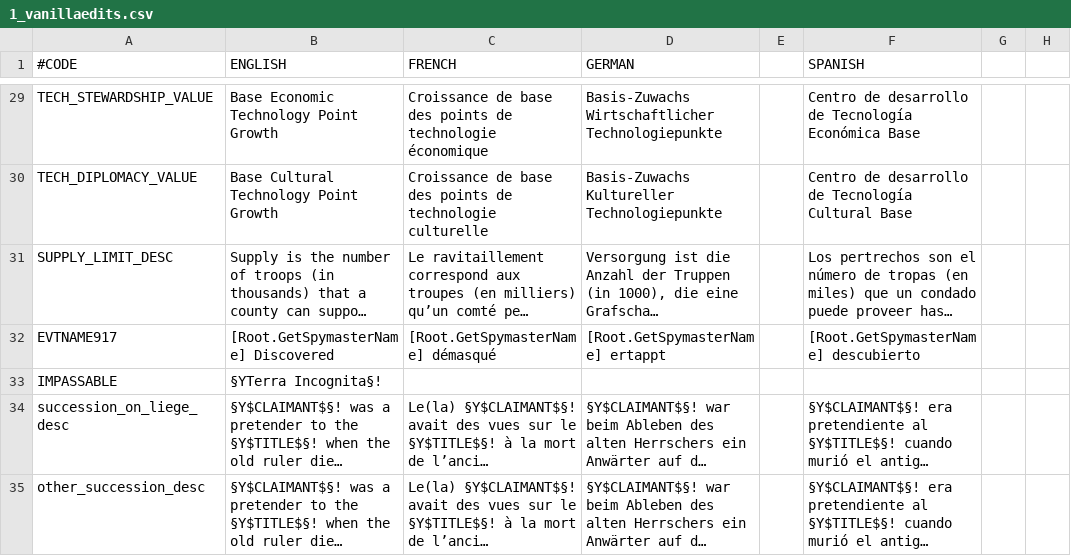
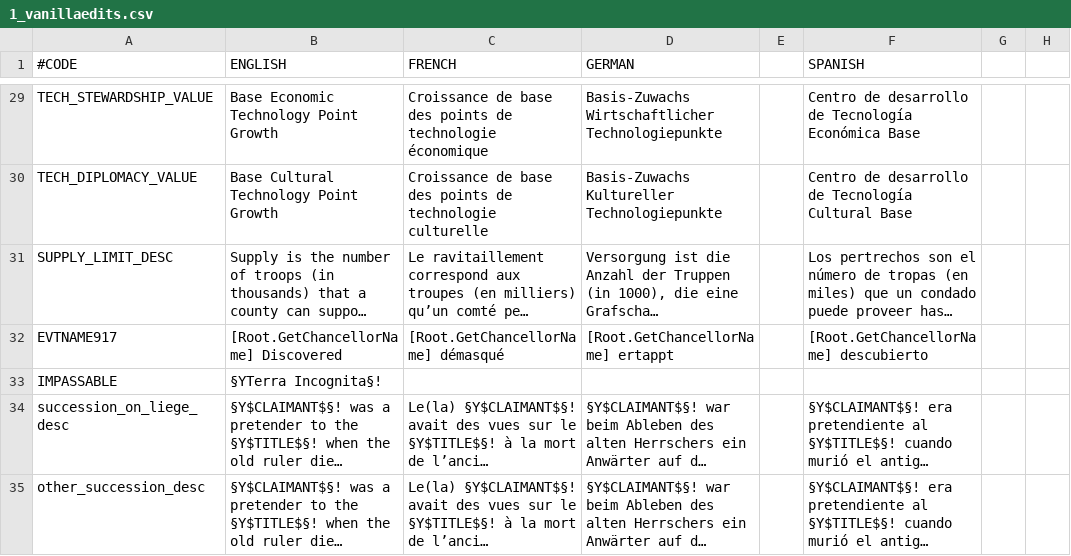
Before and after one commit to preslavb/lux-invicta-repository, a CSV file: localisation/1_vanillaedits.csv, drawn as a sheet; only a part is shown, gaps mark what is left out; long unchanged cells end in …; the diff names each change by its address in the sheet, - before the commit and + after, or states it on an @@ line.

```diff
--- a/localisation/1_vanillaedits.csv
+++ b/localisation/1_vanillaedits.csv
-B32 (ENGLISH): [Root.GetSpymasterName] Discovered
+B32 (ENGLISH): [Root.GetChancellorName] Discovered
-C32 (FRENCH): [Root.GetSpymasterName] démasqué
+C32 (FRENCH): [Root.GetChancellorName] démasqué
-D32 (GERMAN): [Root.GetSpymasterName] ertappt
+D32 (GERMAN): [Root.GetChancellorName] ertappt
-F32 (SPANISH): [Root.GetSpymasterName] descubierto
+F32 (SPANISH): [Root.GetChancellorName] descubierto
```
Also changed, not shown: 2 other files.
